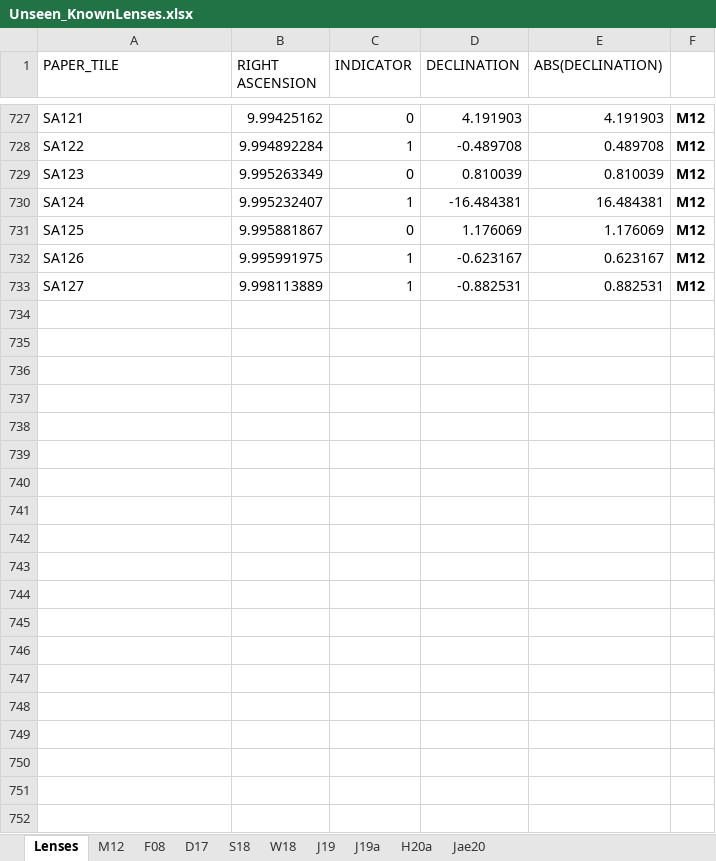
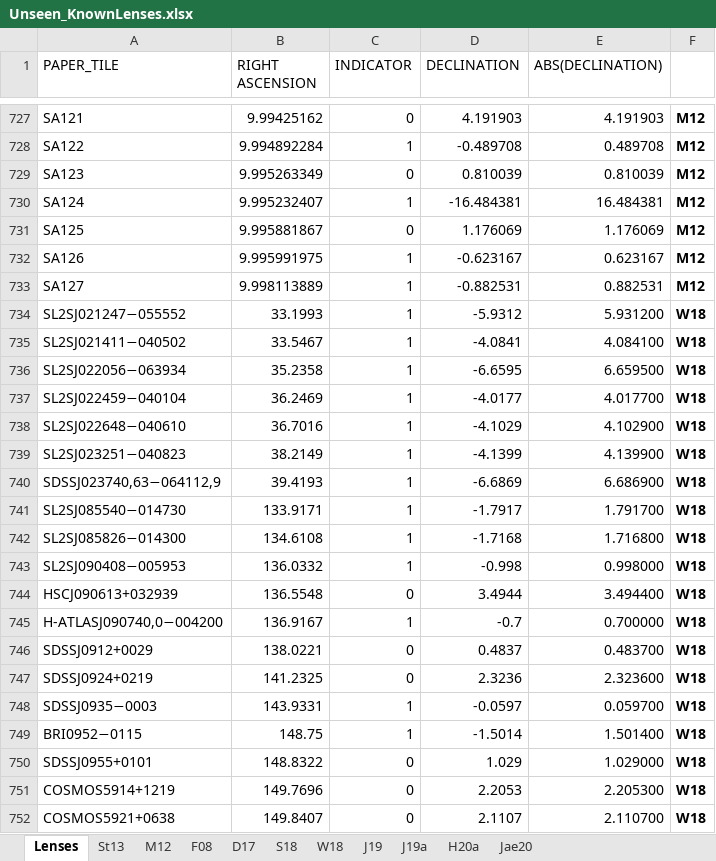
Before and after one commit to Annarien/GravitationalLenses, an Excel workbook: Training/UnseenData/Unseen_KnownLenses.xlsx, sheet Lenses, drawn as a sheet; only a part is shown, gaps mark what is left out; values as stored, in another font and other column widths than the file's, no borders; the diff covers the shown part only; the diff names each change by its address in the sheet, - before the commit and + after, or states it on an @@ line.

Commit message:
Fixing knownLenses.py

```diff
--- a/Training/UnseenData/Unseen_KnownLenses.xlsx (sheet Lenses)
+++ b/Training/UnseenData/Unseen_KnownLenses.xlsx (sheet Lenses)
+sheet tab: St13
+row 734: SL2SJ021247−055552 | 33.1993 | 1 | -5.9312 | 5.931200 | W18
+row 735: SL2SJ021411−040502 | 33.5467 | 1 | -4.0841 | 4.084100 | W18
+row 736: SL2SJ022056−063934 | 35.2358 | 1 | -6.6595 | 6.659500 | W18
+row 737: SL2SJ022459−040104 | 36.2469 | 1 | -4.0177 | 4.017700 | W18
+row 738: SL2SJ022648−040610 | 36.7016 | 1 | -4.1029 | 4.102900 | W18
+row 739: SL2SJ023251−040823 | 38.2149 | 1 | -4.1399 | 4.139900 | W18
+row 740: SDSSJ023740,63−064112,9 | 39.4193 | 1 | -6.6869 | 6.686900 | W18
+row 741: SL2SJ085540−014730 | 133.9171 | 1 | -1.7917 | 1.791700 | W18
+row 742: SL2SJ085826−014300 | 134.6108 | 1 | -1.7168 | 1.716800 | W18
+row 743: SL2SJ090408−005953 | 136.0332 | 1 | -0.998 | 0.998000 | W18
+row 744: HSCJ090613+032939 | 136.5548 | 0 | 3.4944 | 3.494400 | W18
+row 745: H-ATLASJ090740,0−004200 | 136.9167 | 1 | -0.7 | 0.700000 | W18
+row 746: SDSSJ0912+0029 | 138.0221 | 0 | 0.4837 | 0.483700 | W18
+row 747: SDSSJ0924+0219 | 141.2325 | 0 | 2.3236 | 2.323600 | W18
+row 748: SDSSJ0935−0003 | 143.9331 | 1 | -0.0597 | 0.059700 | W18
+row 749: BRI0952−0115 | 148.75 | 1 | -1.5014 | 1.501400 | W18
+row 750: SDSSJ0955+0101 | 148.8322 | 0 | 1.029 | 1.029000 | W18
+row 751: COSMOS5914+1219 | 149.7696 | 0 | 2.2053 | 2.205300 | W18
+row 752: COSMOS5921+0638 | 149.8407 | 0 | 2.1107 | 2.110700 | W18
```
Also changed, not shown: 116 added rows elsewhere in this sheet, sheet W18, 1 other file.
